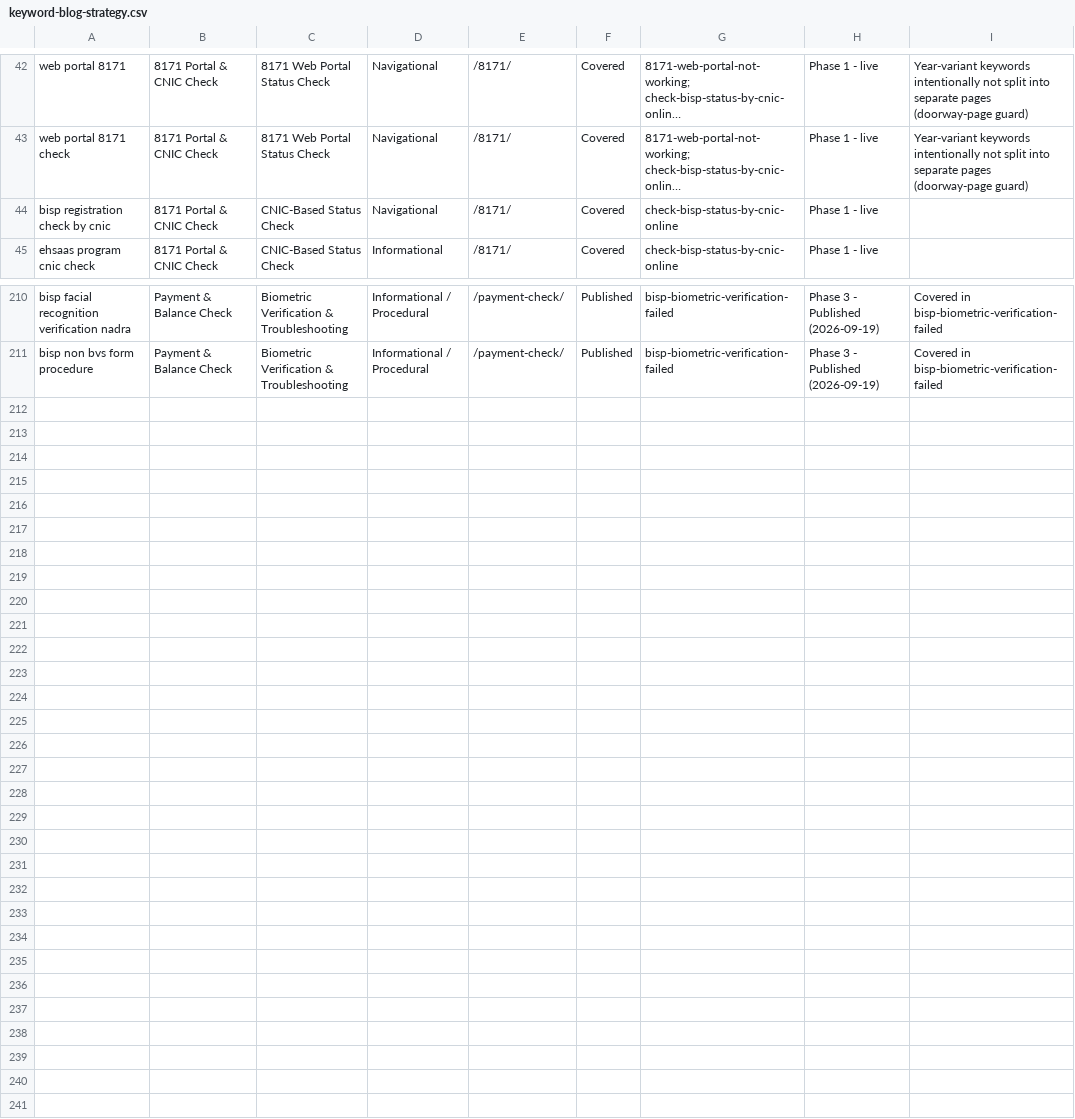
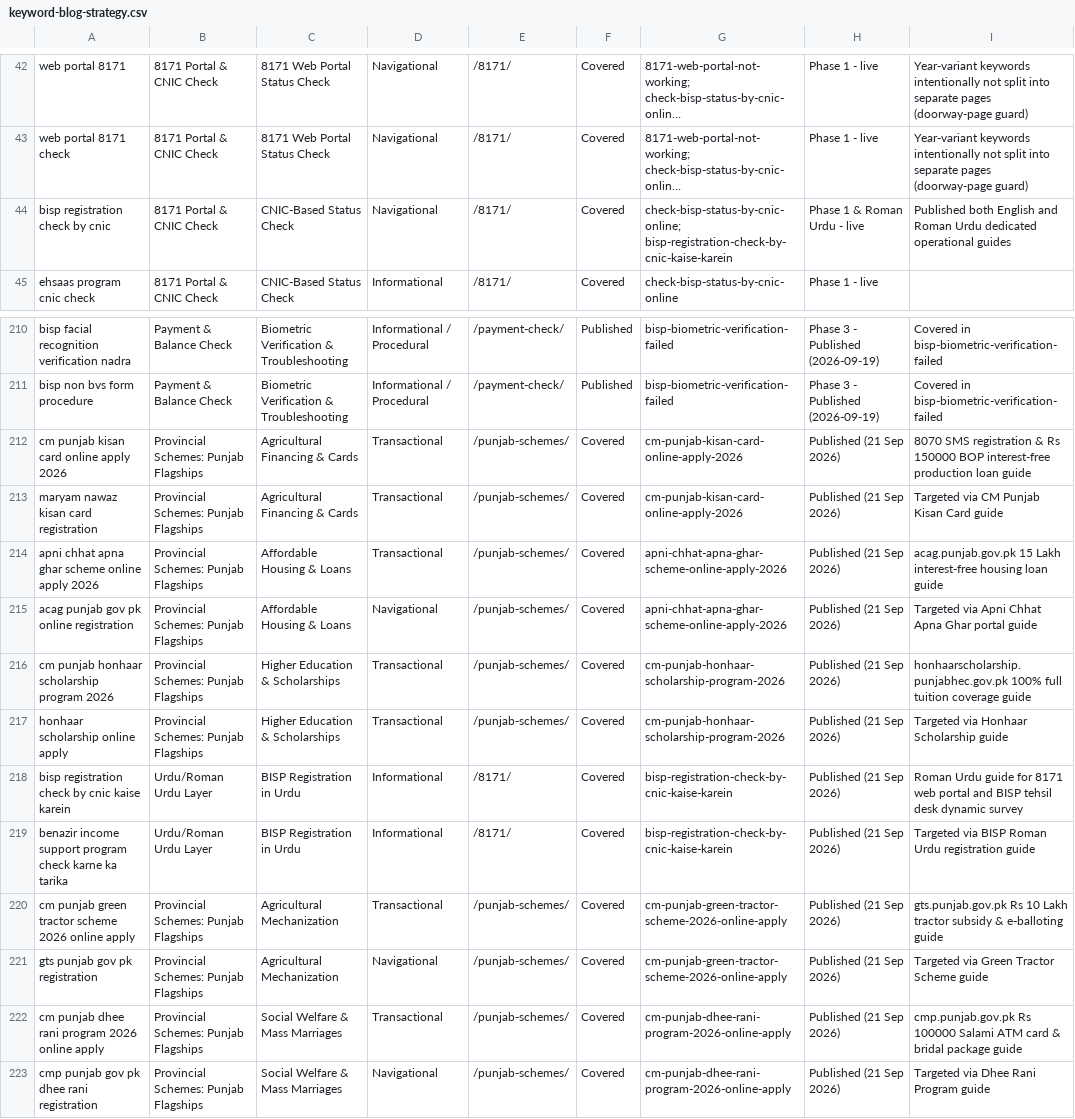
Before and after one commit to salmanbb002/pakbenefits-com, a CSV file: keyword-blog-strategy.csv, drawn as a sheet; only a part is shown, gaps mark what is left out; long unchanged cells end in …; the diff names each change by its address in the sheet, - before the commit and + after, or states it on an @@ line.

Commit message:
docs(strategy): update keyword strategy sheets with all 6 blogs published on Sep 21

```diff
--- a/keyword-blog-strategy.csv
+++ b/keyword-blog-strategy.csv
-G44: check-bisp-status-by-cnic-online
+G44: check-bisp-status-by-cnic-online; bisp-registration-check-by-cnic-kaise-karein
-H44: Phase 1 - live
+H44: Phase 1 & Roman Urdu - live
-I44: (empty)
+I44: Published both English and Roman Urdu dedicated operational guides
+row 212: cm punjab kisan card online apply 2026 | Provincial Schemes: Punjab Flagships | Agricultural Financing & Cards | Transactional | /punjab-schemes/ | Covered | cm-punjab-kisan-card-online-apply-2026 | Published (21 Sep 2026) | 8070 SMS registration & Rs 150000 BOP interest-free production loan guide
+row 213: maryam nawaz kisan card registration | Provincial Schemes: Punjab Flagships | Agricultural Financing & Cards | Transactional | /punjab-schemes/ | Covered | cm-punjab-kisan-card-online-apply-2026 | Published (21 Sep 2026) | Targeted via CM Punjab Kisan Card guide
+row 214: apni chhat apna ghar scheme online apply 2026 | Provincial Schemes: Punjab Flagships | Affordable Housing & Loans | Transactional | /punjab-schemes/ | Covered | apni-chhat-apna-ghar-scheme-online-apply-2026 | Published (21 Sep 2026) | acag.punjab.gov.pk 15 Lakh interest-free housing loan guide
+row 215: acag punjab gov pk online registration | Provincial Schemes: Punjab Flagships | Affordable Housing & Loans | Navigational | /punjab-schemes/ | Covered | apni-chhat-apna-ghar-scheme-online-apply-2026 | Published (21 Sep 2026) | Targeted via Apni Chhat Apna Ghar portal guide
+row 216: cm punjab honhaar scholarship program 2026 | Provincial Schemes: Punjab Flagships | Higher Education & Scholarships | Transactional | /punjab-schemes/ | Covered | cm-punjab-honhaar-scholarship-program-2026 | Published (21 Sep 2026) | honhaarscholarship.punjabhec.gov.pk 100% full tuition coverage guide
+row 217: honhaar scholarship online apply | Provincial Schemes: Punjab Flagships | Higher Education & Scholarships | Transactional | /punjab-schemes/ | Covered | cm-punjab-honhaar-scholarship-program-2026 | Published (21 Sep 2026) | Targeted via Honhaar Scholarship guide
+row 218: bisp registration check by cnic kaise karein | Urdu/Roman Urdu Layer | BISP Registration in Urdu | Informational | /8171/ | Covered | bisp-registration-check-by-cnic-kaise-karein | Published (21 Sep 2026) | Roman Urdu guide for 8171 web portal and BISP tehsil desk dynamic survey
+row 219: benazir income support program check karne ka tarika | Urdu/Roman Urdu Layer | BISP Registration in Urdu | Informational | /8171/ | Covered | bisp-registration-check-by-cnic-kaise-karein | Published (21 Sep 2026) | Targeted via BISP Roman Urdu registration guide
+row 220: cm punjab green tractor scheme 2026 online apply | Provincial Schemes: Punjab Flagships | Agricultural Mechanization | Transactional | /punjab-schemes/ | Covered | cm-punjab-green-tractor-scheme-2026-online-apply | Published (21 Sep 2026) | gts.punjab.gov.pk Rs 10 Lakh tractor subsidy & e-balloting guide
+row 221: gts punjab gov pk registration | Provincial Schemes: Punjab Flagships | Agricultural Mechanization | Navigational | /punjab-schemes/ | Covered | cm-punjab-green-tractor-scheme-2026-online-apply | Published (21 Sep 2026) | Targeted via Green Tractor Scheme guide
+row 222: cm punjab dhee rani program 2026 online apply | Provincial Schemes: Punjab Flagships | Social Welfare & Mass Marriages | Transactional | /punjab-schemes/ | Covered | cm-punjab-dhee-rani-program-2026-online-apply | Published (21 Sep 2026) | cmp.punjab.gov.pk Rs 100000 Salami ATM card & bridal package guide
+row 223: cmp punjab gov pk dhee rani registration | Provincial Schemes: Punjab Flagships | Social Welfare & Mass Marriages | Navigational | /punjab-schemes/ | Covered | cm-punjab-dhee-rani-program-2026-online-apply | Published (21 Sep 2026) | Targeted via Dhee Rani Program guide
```
Also changed, not shown: 1 other file.
